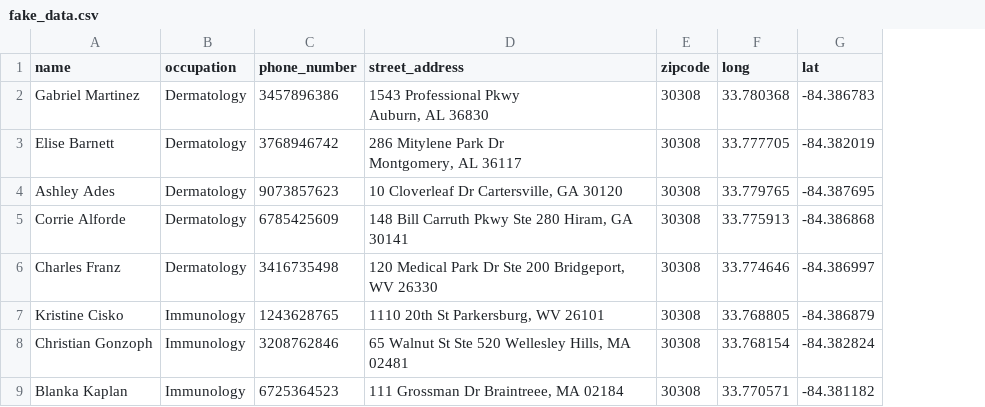
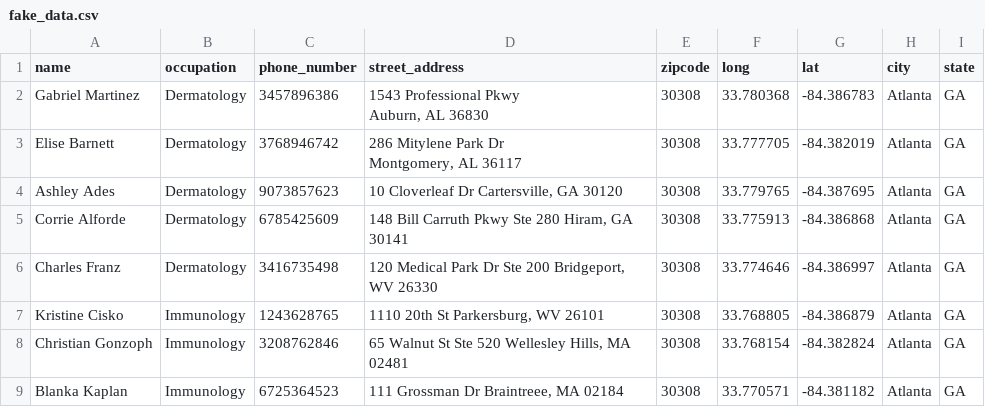
Before and after one commit to tdbgamer/DoctorFinderBackend, a CSV file: fake_data.csv, drawn as a sheet; only a part is shown; the diff names each change by its address in the sheet, - before the commit and + after, or states it on an @@ line.

Commit message:
add city and state to addresses

```diff
--- a/fake_data.csv
+++ b/fake_data.csv
+column H (city), rows 2-9: all Atlanta
+column I (state), rows 2-9: all GA
```
Also changed, not shown: 3 other files.
